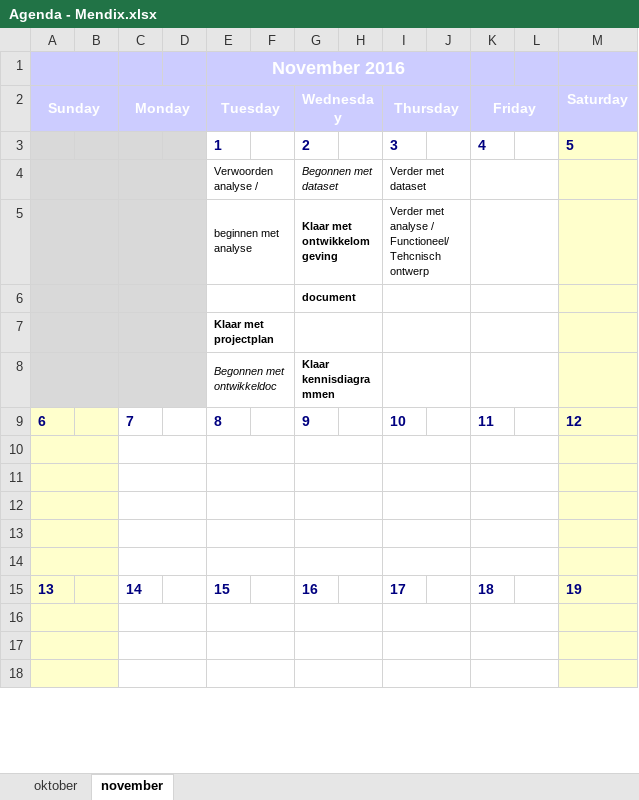
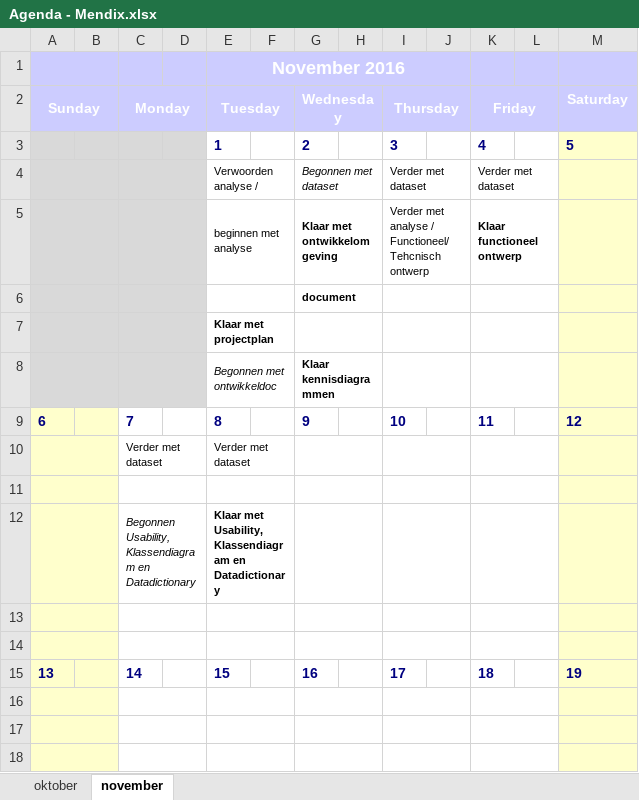
Before and after one commit to samdegroot1/Hamertjetik, an Excel workbook: Opdrachten/B1-K1-W2(Projectplan)/Agenda - Mendix.xlsx, sheet november, drawn as a sheet; only a part is shown; values as stored, in another font and other column widths than the file's, no borders; removed rows and columns are numbered as before the commit, all else as after; the diff names each change by its address in the sheet, - before the commit and + after, or states it on an @@ line.

Commit message:
Agenda bijgehouden

```diff
--- a/Opdrachten/B1-K1-W2(Projectplan)/Agenda - Mendix.xlsx (sheet november)
+++ b/Opdrachten/B1-K1-W2(Projectplan)/Agenda - Mendix.xlsx (sheet november)
-K4 (Friday): (empty)
+K4 (Friday): Verder met dataset
-K5 (Friday): (empty)
+K5 (Friday): Klaar functioneel ontwerp
+row 10:  |  | Verder met dataset |  | Verder met dataset
-row 12: (empty)
+row 12:  |  | Begonnen Usability, Klassendiagram en Datadictionary |  | Klaar met Usability, Klassendiagram en Datadictionary
-row 12: (empty)
```
